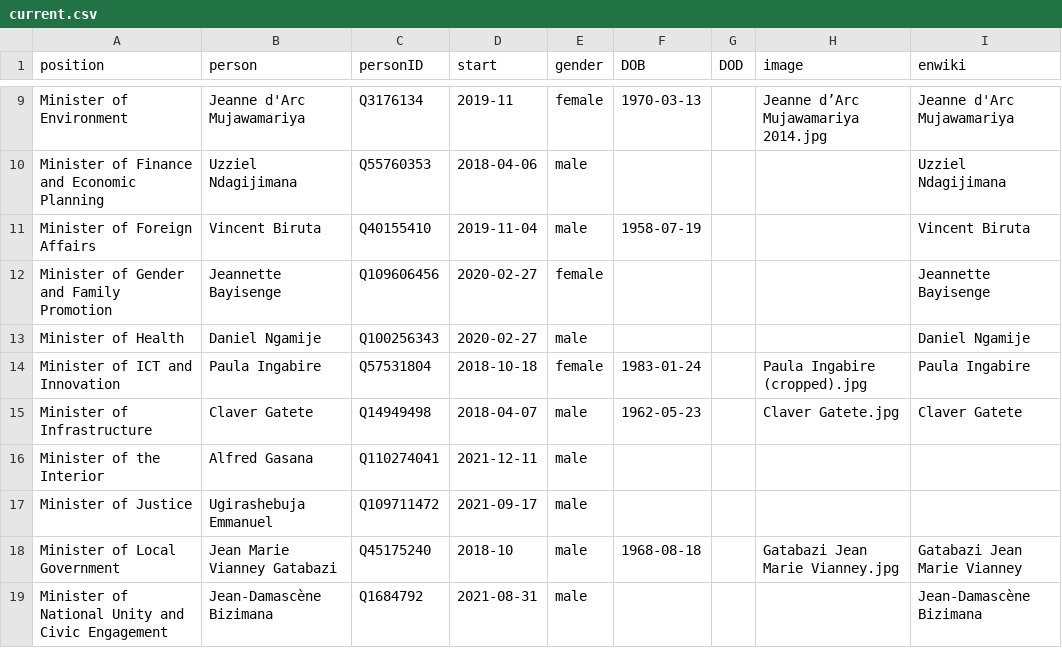
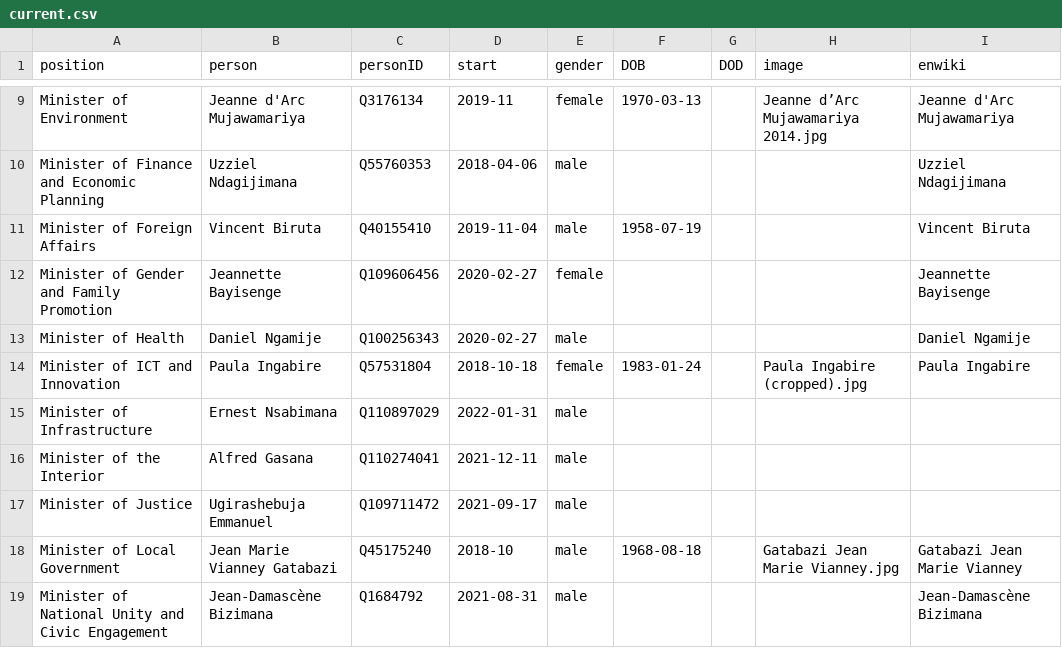
Before and after one commit to every-politician-scrapers/rwanda-ministers, a CSV file: html/current.csv, drawn as a sheet; only a part is shown, gaps mark what is left out.

```diff
--- a/html/current.csv
+++ b/html/current.csv
@@ -14,3 +14,3 @@ Minister of Health,Daniel Ngamije,Q100256343,2020-02-27,male,,,,Daniel Ngamije
 Minister of ICT and Innovation,Paula Ingabire,Q57531804,2018-10-18,female,1983-01-24,,Paula Ingabire (cropped).jpg,Paula Ingabire
-Minister of Infrastructure,Claver Gatete,Q14949498,2018-04-07,male,1962-05-23,,Claver Gatete.jpg,Claver Gatete
+Minister of Infrastructure,Ernest Nsabimana,Q110897029,2022-01-31,male,,,,
 Minister of the Interior,Alfred Gasana,Q110274041,2021-12-11,male,,,,
```
Also changed, not shown: html/holders21.csv, 1 other file.
